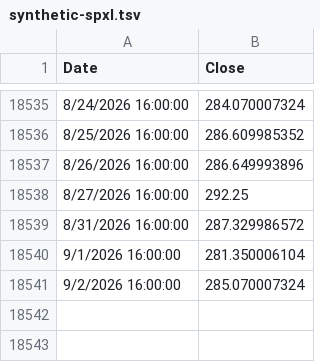
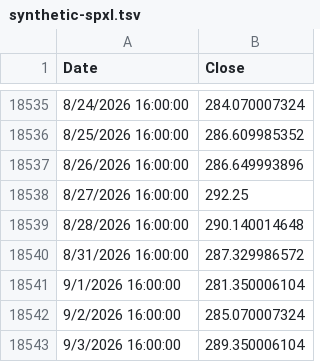
Before and after one commit to bumbeishvili/tqqq.networthcast.com, a TSV file: data/synthetic-spxl.tsv, drawn as a sheet; only a part is shown, gaps mark what is left out.

```diff
--- a/data/synthetic-spxl.tsv
+++ b/data/synthetic-spxl.tsv
@@ -18538,2 +18538,3 @@ Date	Close
 8/27/2026 16:00:00	292.25
+8/28/2026 16:00:00	290.140014648
 8/31/2026 16:00:00	287.329986572
@@ -18541 +18542,2 @@ Date	Close
 9/2/2026 16:00:00	285.070007324
+9/3/2026 16:00:00	289.350006104
```
Also changed, not shown: data/spy.tsv, data/synthetic-qld.tsv, 5 other files.
